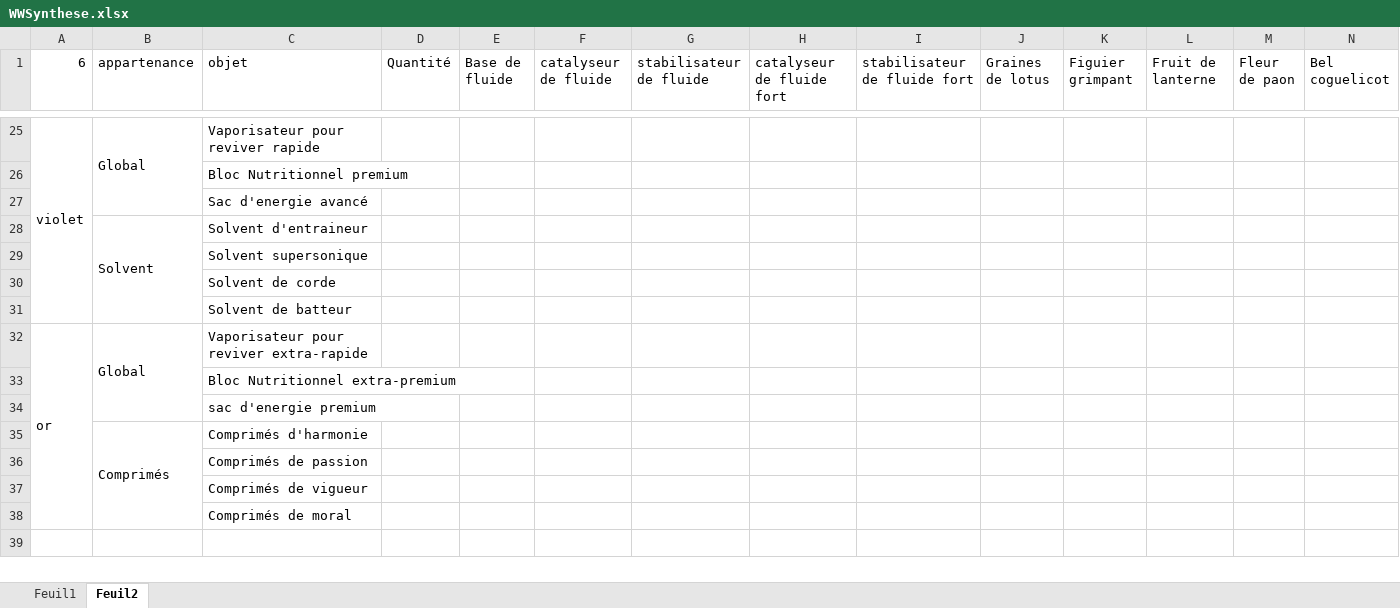
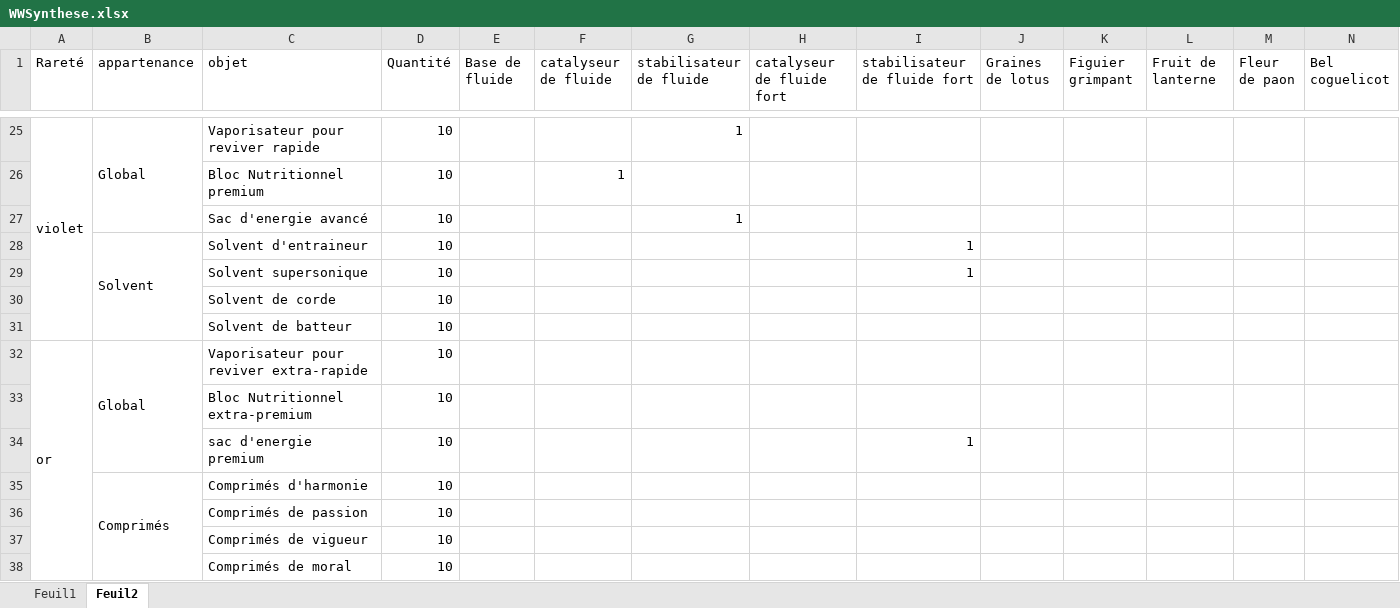
Before and after one commit to MrBizard/genshin, an Excel workbook: WWSynthese.xlsx, sheet Feuil2, drawn as a sheet; only a part is shown, gaps mark what is left out; values as stored, in another font and other column widths than the file's, no cell formats; removed rows and columns are numbered as before the commit, all else as after; rows hold the shown columns only; the diff covers the shown part only; the diff names each change by its address in the sheet, - before the commit and + after, or states it on an @@ line.

```diff
--- a/WWSynthese.xlsx (sheet Feuil2)
+++ b/WWSynthese.xlsx (sheet Feuil2)
-A1: 6
+A1: Rareté
-D25 (Quantité): (empty)
+D25 (Quantité): 10
-G25 (stabilisateur de fluide): (empty)
+G25 (stabilisateur de fluide): 1
-row 26:  |  | Bloc Nutritionnel premium
-row 27:  |  | Sac d'energie avancé
-row 28:  | Solvent | Solvent d'entraineur
-row 29:  |  | Solvent supersonique
-row 30:  |  | Solvent de corde
-row 31:  |  | Solvent de batteur
+row 26:  |  | Bloc Nutritionnel premium | 10 |  | 1
+row 27:  |  | Sac d'energie avancé | 10 |  |  | 1
+row 28:  | Solvent | Solvent d'entraineur | 10 |  |  |  |  | 1
+row 29:  |  | Solvent supersonique | 10 |  |  |  |  | 1
+row 30:  |  | Solvent de corde | 10
+row 31:  |  | Solvent de batteur | 10
-D32:D33 (Quantité): (empty)
+D32:D33 (Quantité): 10
-row 34:  |  | sac d'energie premium
+row 34:  |  | sac d'energie premium | 10 |  |  |  |  | 1
-D35:D38 (Quantité): (empty)
+D35:D38 (Quantité): 10
```
Also changed, not shown: 18 added rows, 18 removed rows and 7 edited cells elsewhere in this sheet, cell formats, 1 other file.
